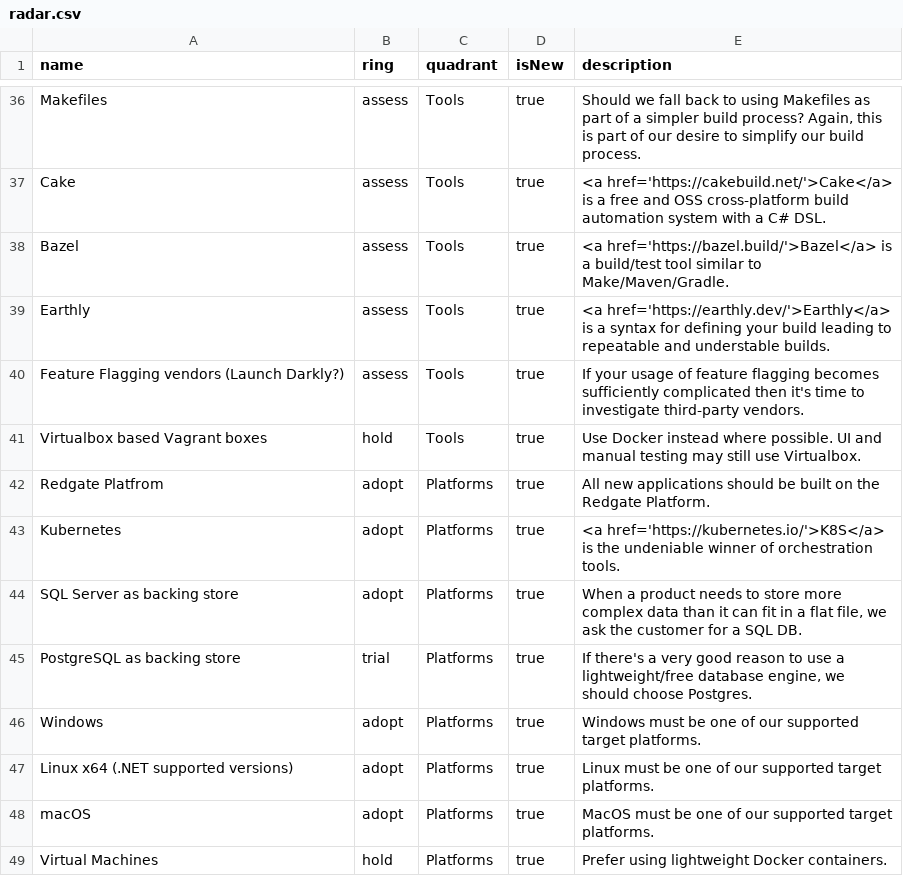
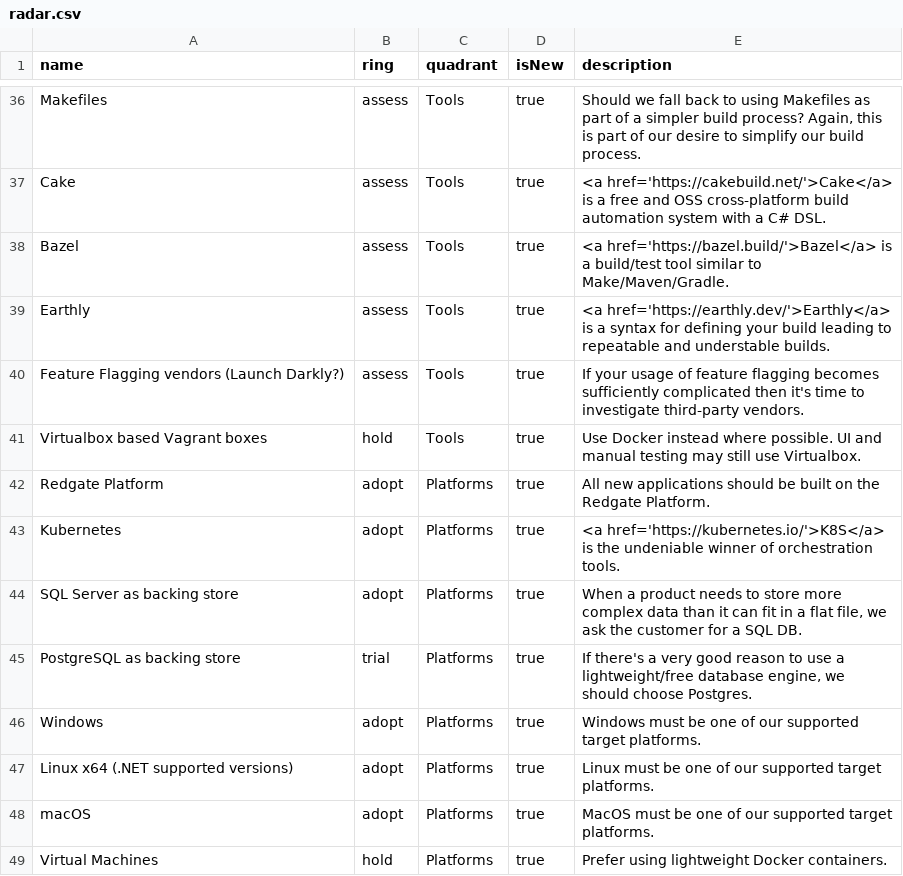
Before and after one commit to red-gate/Tech-Radar, a CSV file: radar.csv, drawn as a sheet; only a part is shown, gaps mark what is left out.

Commit message:
fix typo!

```diff
--- a/radar.csv
+++ b/radar.csv
@@ -41,3 +41,3 @@
 "Virtualbox based Vagrant boxes",hold,"Tools",true,"Use Docker instead where possible. UI and manual testing may still use Virtualbox."
-"Redgate Platfrom",adopt,"Platforms",true,"All new applications should be built on the Redgate Platform."
+"Redgate Platform",adopt,"Platforms",true,"All new applications should be built on the Redgate Platform."
 "Kubernetes",adopt,"Platforms",true,"<a href='https://kubernetes.io/'>K8S</a> is the undeniable winner of orchestration tools."
```
